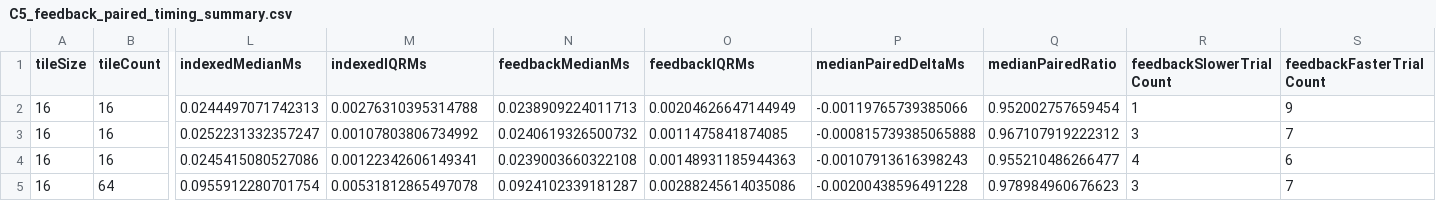
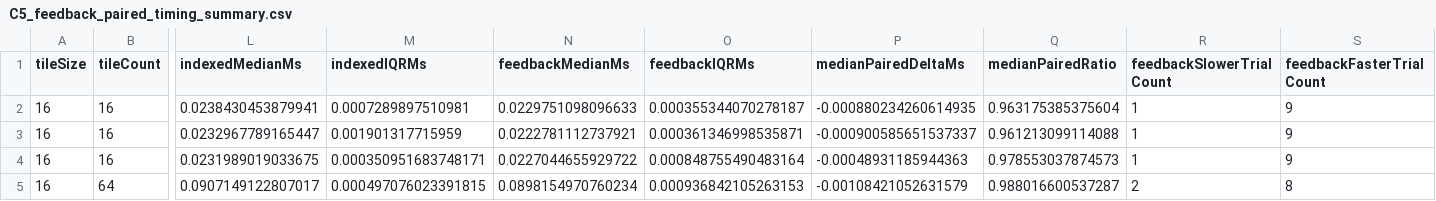
Before and after one commit to tfz96/PGCIN-WHCL, a CSV file: PGCIN_WHCL_CLEAN/experiments/results/C5_feedback_paired_timing_summary.csv, drawn as a sheet; only a part is shown, gaps mark what is left out; the diff covers the shown part only; the diff names each change by its address in the sheet, - before the commit and + after, or states it on an @@ line.

```diff
--- a/PGCIN_WHCL_CLEAN/experiments/results/C5_feedback_paired_timing_summary.csv
+++ b/PGCIN_WHCL_CLEAN/experiments/results/C5_feedback_paired_timing_summary.csv
-L2 (indexedMedianMs): 0.0244497071742313
+L2 (indexedMedianMs): 0.0238430453879941
-M2 (indexedIQRMs): 0.00276310395314788
+M2 (indexedIQRMs): 0.0007289897510981
-N2 (feedbackMedianMs): 0.0238909224011713
+N2 (feedbackMedianMs): 0.0229751098096633
-O2 (feedbackIQRMs): 0.00204626647144949
+O2 (feedbackIQRMs): 0.000355344070278187
-P2 (medianPairedDeltaMs): -0.00119765739385066
+P2 (medianPairedDeltaMs): -0.000880234260614935
-Q2 (medianPairedRatio): 0.952002757659454
+Q2 (medianPairedRatio): 0.963175385375604
-L3 (indexedMedianMs): 0.0252231332357247
+L3 (indexedMedianMs): 0.0232967789165447
-M3 (indexedIQRMs): 0.00107803806734992
+M3 (indexedIQRMs): 0.001901317715959
-N3 (feedbackMedianMs): 0.0240619326500732
+N3 (feedbackMedianMs): 0.0222781112737921
-O3 (feedbackIQRMs): 0.0011475841874085
+O3 (feedbackIQRMs): 0.000361346998535871
-P3 (medianPairedDeltaMs): -0.000815739385065888
+P3 (medianPairedDeltaMs): -0.000900585651537337
-Q3 (medianPairedRatio): 0.967107919222312
+Q3 (medianPairedRatio): 0.961213099114088
-R3 (feedbackSlowerTrialCount): 3
+R3 (feedbackSlowerTrialCount): 1
-S3 (feedbackFasterTrialCount): 7
+S3 (feedbackFasterTrialCount): 9
-L4 (indexedMedianMs): 0.0245415080527086
+L4 (indexedMedianMs): 0.0231989019033675
-M4 (indexedIQRMs): 0.00122342606149341
+M4 (indexedIQRMs): 0.000350951683748171
-N4 (feedbackMedianMs): 0.0239003660322108
+N4 (feedbackMedianMs): 0.0227044655929722
-O4 (feedbackIQRMs): 0.00148931185944363
+O4 (feedbackIQRMs): 0.000848755490483164
-P4 (medianPairedDeltaMs): -0.00107913616398243
+P4 (medianPairedDeltaMs): -0.00048931185944363
-Q4 (medianPairedRatio): 0.955210486266477
+Q4 (medianPairedRatio): 0.978553037874573
-R4 (feedbackSlowerTrialCount): 4
+R4 (feedbackSlowerTrialCount): 1
-S4 (feedbackFasterTrialCount): 6
+S4 (feedbackFasterTrialCount): 9
-L5 (indexedMedianMs): 0.0955912280701754
+L5 (indexedMedianMs): 0.0907149122807017
-M5 (indexedIQRMs): 0.00531812865497078
+M5 (indexedIQRMs): 0.000497076023391815
-N5 (feedbackMedianMs): 0.0924102339181287
+N5 (feedbackMedianMs): 0.0898154970760234
-O5 (feedbackIQRMs): 0.00288245614035086
+O5 (feedbackIQRMs): 0.000936842105263153
-P5 (medianPairedDeltaMs): -0.00200438596491228
+P5 (medianPairedDeltaMs): -0.00108421052631579
-Q5 (medianPairedRatio): 0.978984960676623
+Q5 (medianPairedRatio): 0.988016600537287
-R5 (feedbackSlowerTrialCount): 3
+R5 (feedbackSlowerTrialCount): 2
-S5 (feedbackFasterTrialCount): 7
+S5 (feedbackFasterTrialCount): 8
```
Also changed, not shown: 152 edited cells elsewhere in this file, PGCIN_WHCL_CLEAN/experiments/results/C4_feedback_paired_timing_trials.csv, PGCIN_WHCL_CLEAN/experiments/results/P1_large_scale_performance.csv, 30 other files.
